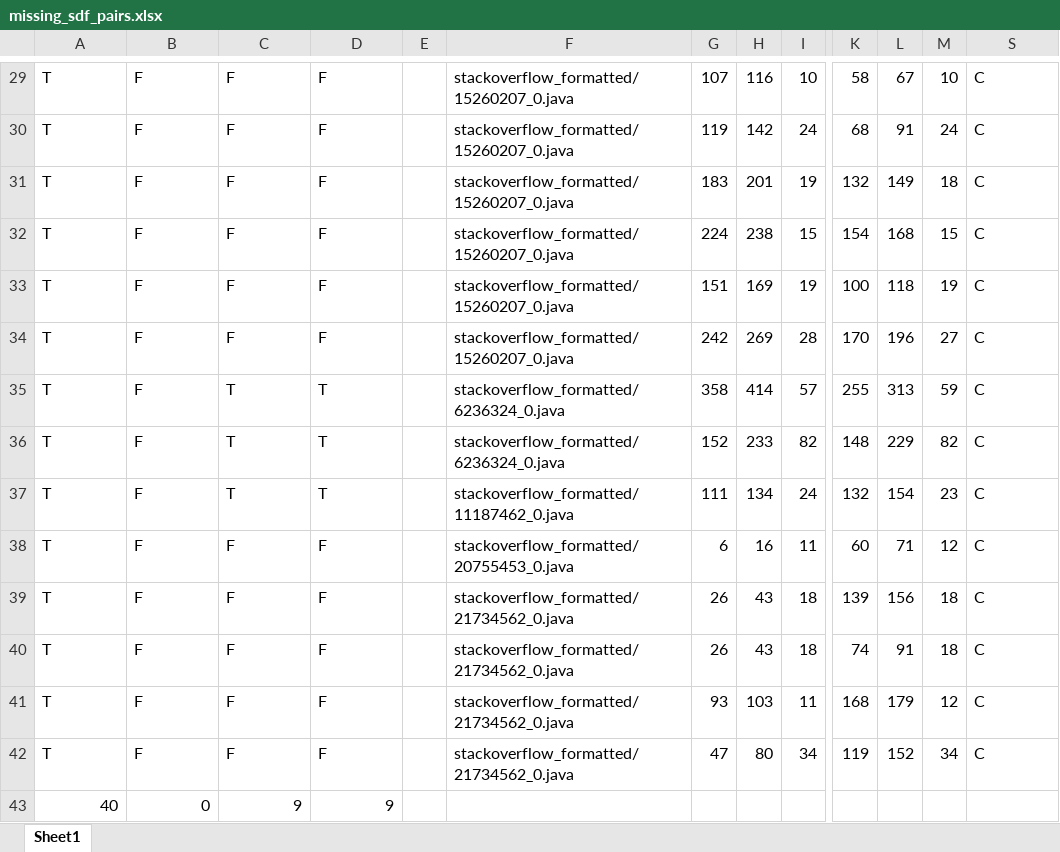
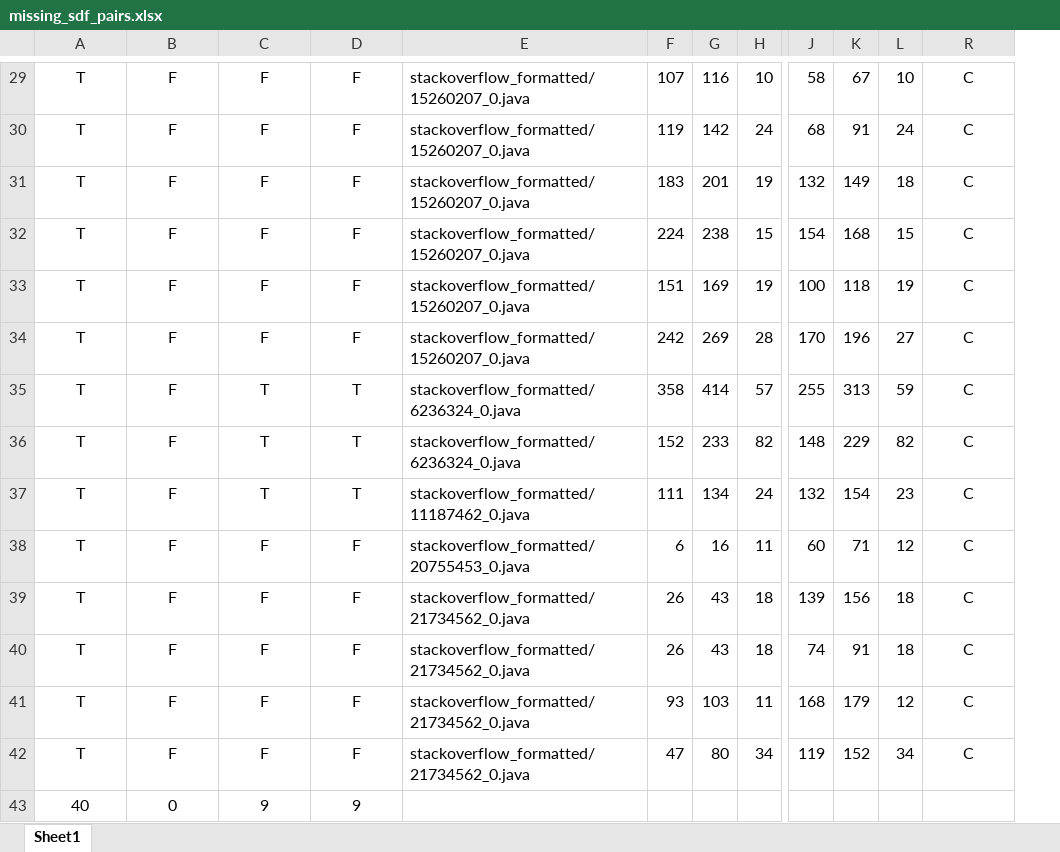
Before and after one commit to UCL-CREST/CloneOverflow, an Excel workbook: results/missing_sdf_pairs.xlsx, sheet Sheet1, drawn as a sheet; only a part is shown, gaps mark what is left out; values as stored, in another font and other column widths than the file's, no borders; removed rows and columns are numbered as before the commit, all else as after; the diff covers the shown part only; the diff names each change by its address in the sheet, - before the commit and + after, or states it on an @@ line.

```diff
--- a/results/missing_sdf_pairs.xlsx (sheet Sheet1)
+++ b/results/missing_sdf_pairs.xlsx (sheet Sheet1)
-column E, empty
-A29:D42 alignment: left
+A29:D42 alignment: center
-R29:R42 alignment: left
+R29:R42 alignment: center
-A43:D43 alignment: right
+A43:D43 alignment: center
```
Also changed, not shown: cell formats elsewhere in this sheet, 1 other file.
